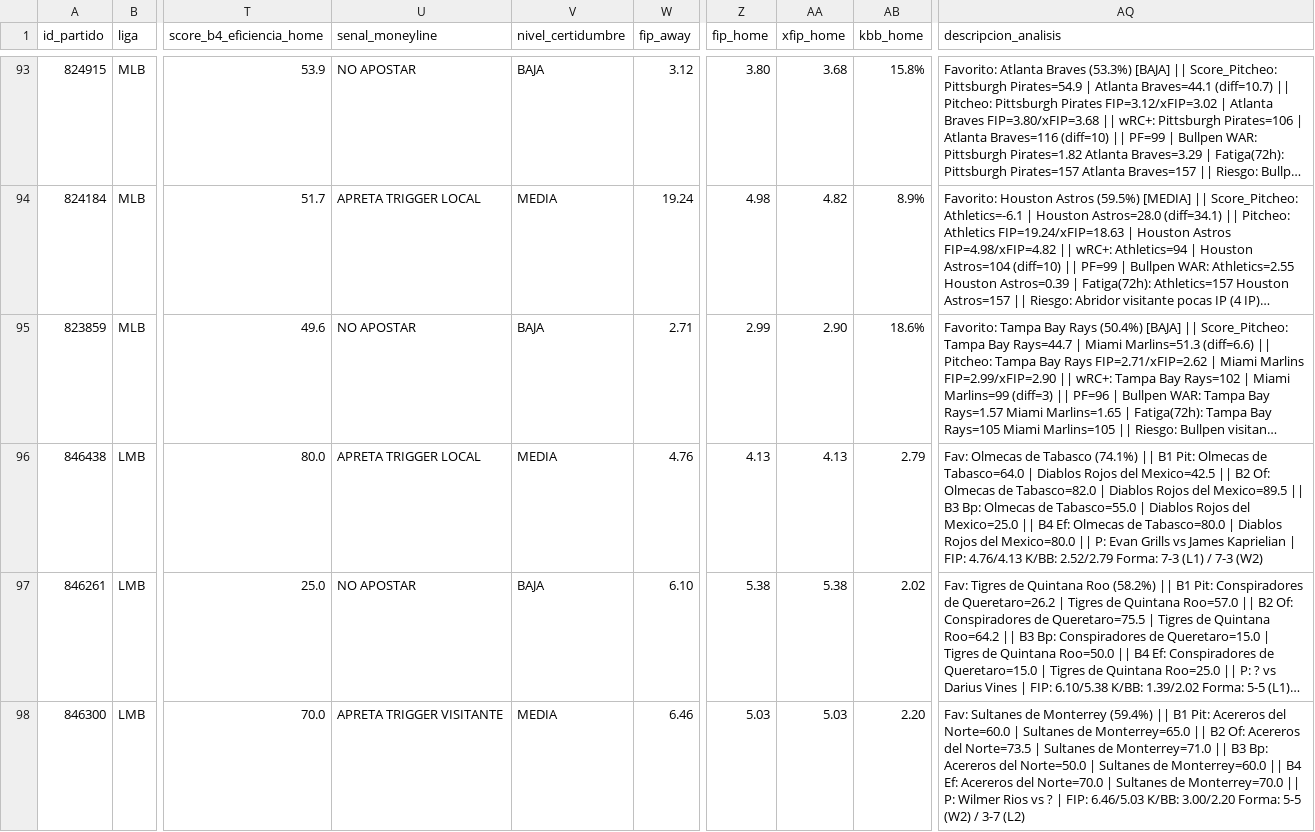
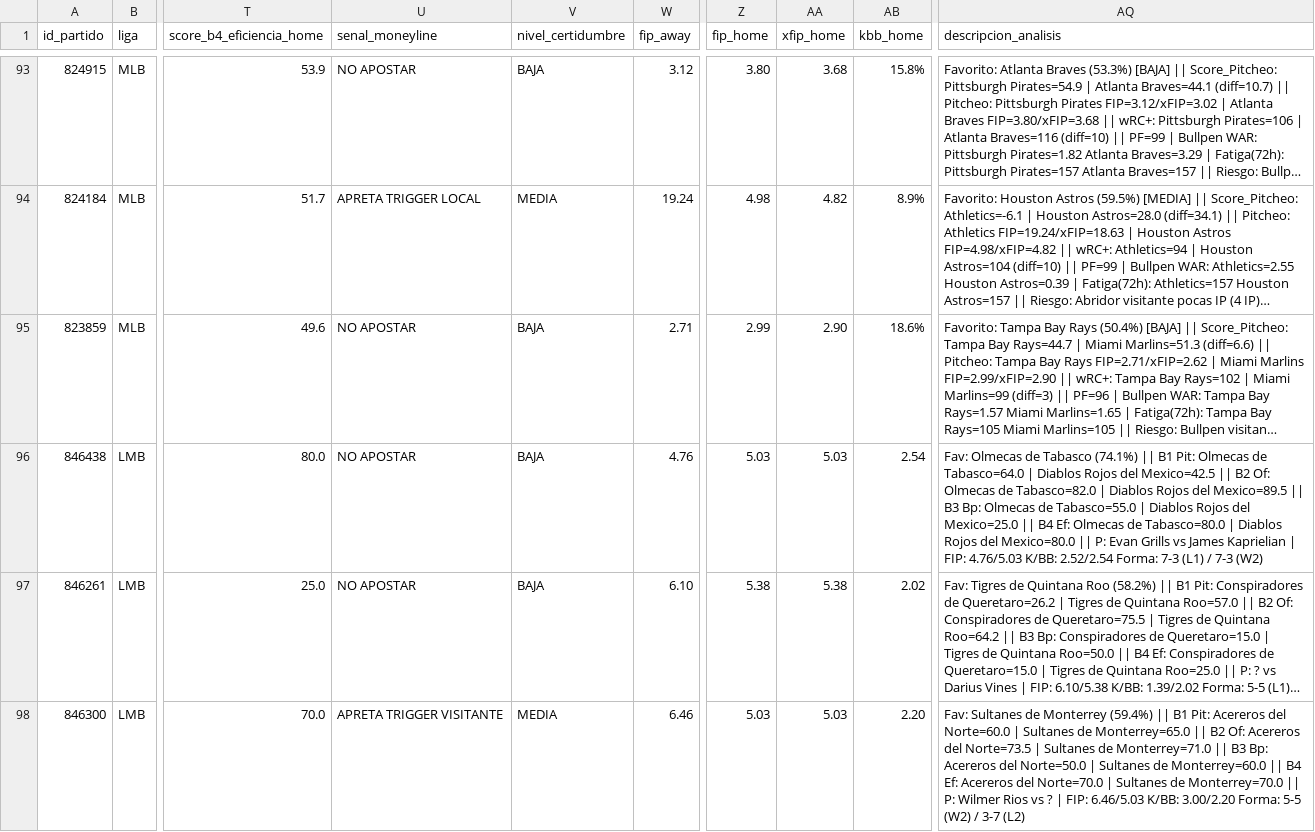
Before and after one commit to 05aptrading-jpg/ApuestasMLB, a CSV file: apuestas.csv, drawn as a sheet; only a part is shown, gaps mark what is left out; long unchanged cells end in …; the diff covers the shown part only; the diff names each change by its address in the sheet, - before the commit and + after, or states it on an @@ line.

Commit message:
Actualizar apuestas.csv

```diff
--- a/apuestas.csv
+++ b/apuestas.csv
-U96 (senal_moneyline): APRETA TRIGGER LOCAL
+U96 (senal_moneyline): NO APOSTAR
-V96 (nivel_certidumbre): MEDIA
+V96 (nivel_certidumbre): BAJA
-Z96 (fip_home): 4.13
+Z96 (fip_home): 5.03
-AA96 (xfip_home): 4.13
+AA96 (xfip_home): 5.03
-AB96 (kbb_home): 2.79
+AB96 (kbb_home): 2.54
-AQ96 (descripcion_analisis): …| FIP: 4.76/4.13 K/BB: 2.52/2.79 Forma: 7-3…
+AQ96 (descripcion_analisis): …| FIP: 4.76/5.03 K/BB: 2.52/2.54 Forma: 7-3…
```
Also changed, not shown: 6 edited cells elsewhere in this file.
